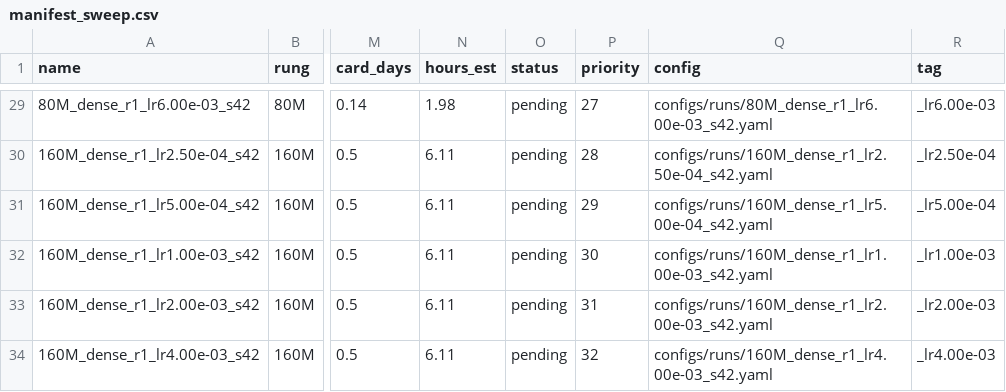
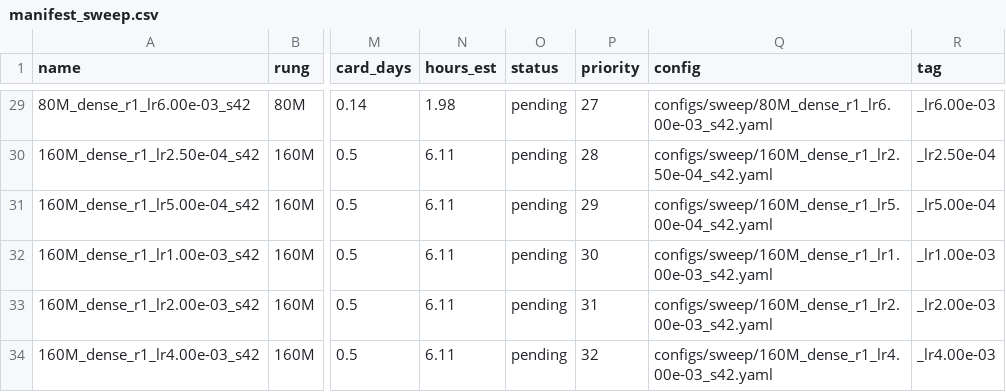
Before and after one commit to bethehand/looped-scaling, a CSV file: code/configs/manifest_sweep.csv, drawn as a sheet; only a part is shown, gaps mark what is left out; the diff covers the shown part only; the diff names each change by its address in the sheet, - before the commit and + after, or states it on an @@ line.

```diff
--- a/code/configs/manifest_sweep.csv
+++ b/code/configs/manifest_sweep.csv
-Q29 (config): configs/runs/80M_dense_r1_lr6.00e-03_s42.yaml
+Q29 (config): configs/sweep/80M_dense_r1_lr6.00e-03_s42.yaml
-Q30 (config): configs/runs/160M_dense_r1_lr2.50e-04_s42.yaml
+Q30 (config): configs/sweep/160M_dense_r1_lr2.50e-04_s42.yaml
-Q31 (config): configs/runs/160M_dense_r1_lr5.00e-04_s42.yaml
+Q31 (config): configs/sweep/160M_dense_r1_lr5.00e-04_s42.yaml
-Q32 (config): configs/runs/160M_dense_r1_lr1.00e-03_s42.yaml
+Q32 (config): configs/sweep/160M_dense_r1_lr1.00e-03_s42.yaml
-Q33 (config): configs/runs/160M_dense_r1_lr2.00e-03_s42.yaml
+Q33 (config): configs/sweep/160M_dense_r1_lr2.00e-03_s42.yaml
-Q34 (config): configs/runs/160M_dense_r1_lr4.00e-03_s42.yaml
+Q34 (config): configs/sweep/160M_dense_r1_lr4.00e-03_s42.yaml
```
Also changed, not shown: 27 edited cells elsewhere in this file, 2 other files.
